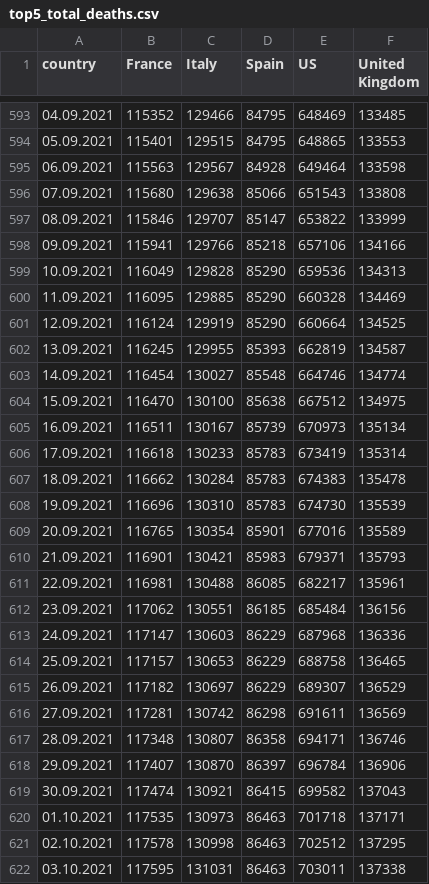
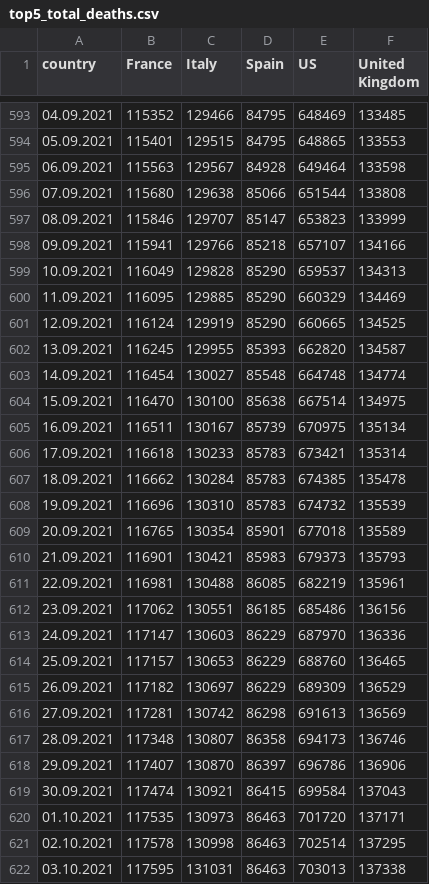
Before and after one commit to ctc/COVID-19-europe, a CSV file: top5_total_deaths.csv, drawn as a sheet; only a part is shown, gaps mark what is left out; the diff covers the shown part only.

```diff
--- a/top5_total_deaths.csv
+++ b/top5_total_deaths.csv
@@ -595,28 +595,28 @@ country,France,Italy,Spain,US,United Kingdom
 06.09.2021,115563,129567,84928,649464,133598
-07.09.2021,115680,129638,85066,651543,133808
-08.09.2021,115846,129707,85147,653822,133999
-09.09.2021,115941,129766,85218,657106,134166
-10.09.2021,116049,129828,85290,659536,134313
-11.09.2021,116095,129885,85290,660328,134469
-12.09.2021,116124,129919,85290,660664,134525
-13.09.2021,116245,129955,85393,662819,134587
-14.09.2021,116454,130027,85548,664746,134774
-15.09.2021,116470,130100,85638,667512,134975
-16.09.2021,116511,130167,85739,670973,135134
-17.09.2021,116618,130233,85783,673419,135314
-18.09.2021,116662,130284,85783,674383,135478
-19.09.2021,116696,130310,85783,674730,135539
-20.09.2021,116765,130354,85901,677016,135589
-21.09.2021,116901,130421,85983,679371,135793
-22.09.2021,116981,130488,86085,682217,135961
-23.09.2021,117062,130551,86185,685484,136156
-24.09.2021,117147,130603,86229,687968,136336
-25.09.2021,117157,130653,86229,688758,136465
-26.09.2021,117182,130697,86229,689307,136529
-27.09.2021,117281,130742,86298,691611,136569
-28.09.2021,117348,130807,86358,694171,136746
-29.09.2021,117407,130870,86397,696784,136906
-30.09.2021,117474,130921,86415,699582,137043
-01.10.2021,117535,130973,86463,701718,137171
-02.10.2021,117578,130998,86463,702512,137295
-03.10.2021,117595,131031,86463,703011,137338
+07.09.2021,115680,129638,85066,651544,133808
+08.09.2021,115846,129707,85147,653823,133999
+09.09.2021,115941,129766,85218,657107,134166
+10.09.2021,116049,129828,85290,659537,134313
+11.09.2021,116095,129885,85290,660329,134469
+12.09.2021,116124,129919,85290,660665,134525
+13.09.2021,116245,129955,85393,662820,134587
+14.09.2021,116454,130027,85548,664748,134774
+15.09.2021,116470,130100,85638,667514,134975
+16.09.2021,116511,130167,85739,670975,135134
+17.09.2021,116618,130233,85783,673421,135314
+18.09.2021,116662,130284,85783,674385,135478
+19.09.2021,116696,130310,85783,674732,135539
+20.09.2021,116765,130354,85901,677018,135589
+21.09.2021,116901,130421,85983,679373,135793
+22.09.2021,116981,130488,86085,682219,135961
+23.09.2021,117062,130551,86185,685486,136156
+24.09.2021,117147,130603,86229,687970,136336
+25.09.2021,117157,130653,86229,688760,136465
+26.09.2021,117182,130697,86229,689309,136529
+27.09.2021,117281,130742,86298,691613,136569
+28.09.2021,117348,130807,86358,694173,136746
+29.09.2021,117407,130870,86397,696786,136906
+30.09.2021,117474,130921,86415,699584,137043
+01.10.2021,117535,130973,86463,701720,137171
+02.10.2021,117578,130998,86463,702514,137295
+03.10.2021,117595,131031,86463,703013,137338
```
Also changed, not shown: 116 edited cells elsewhere in this file, top5_by_population_deaths.csv, top5_by_population_grow_percent_deaths.csv, 1 other file.
